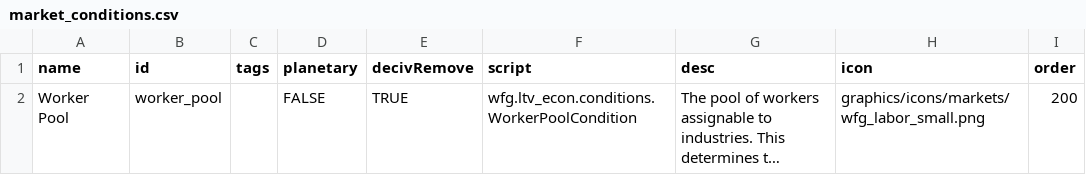
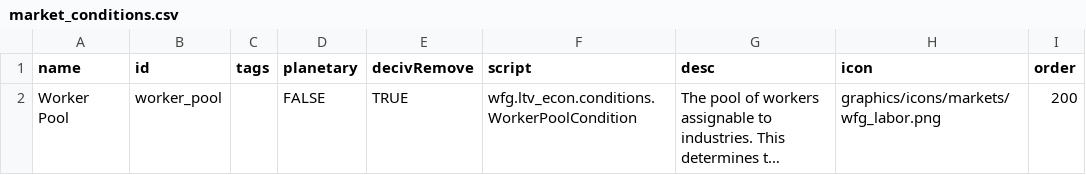
Before and after one commit to WolframSegler/LTV_Economy, a CSV file: data/campaign/market_conditions.csv, drawn as a sheet; long unchanged cells end in …; the diff names each change by its address in the sheet, - before the commit and + after, or states it on an @@ line.

Commit message:
Fixed position of income label. Fixed a crash causing non-player colonies to not open the local stockpiles menu. Updated the README. Added a second removeMarket method that uses id only. Fixed Dialog panels. Ready for the first release

```diff
--- a/data/campaign/market_conditions.csv
+++ b/data/campaign/market_conditions.csv
-H2 (icon): graphics/icons/markets/wfg_labor_small.png
+H2 (icon): graphics/icons/markets/wfg_labor.png
```
Also changed, not shown: 17 other files.
